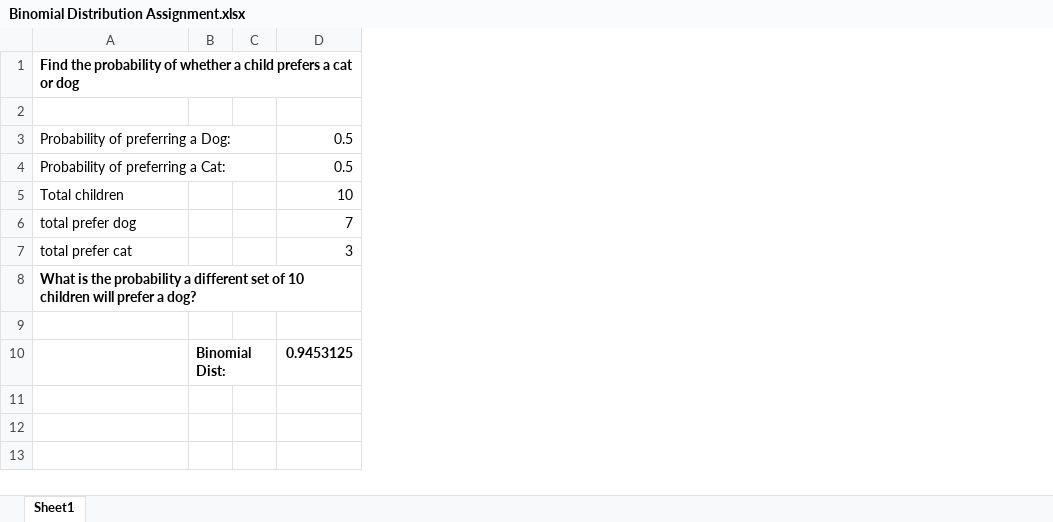
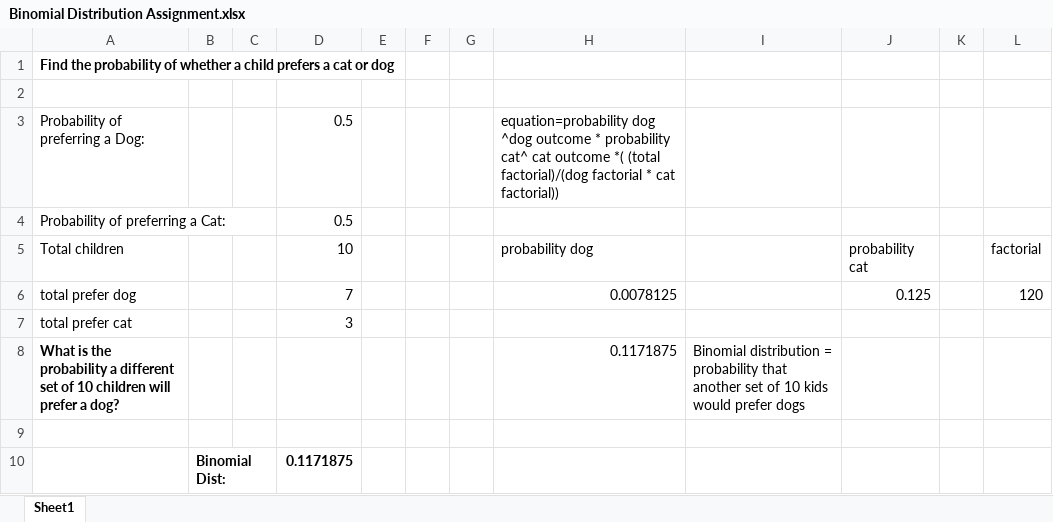
Before and after one commit to b4lanier/Data-Science-Projects, an Excel workbook: Binomial Distribution Assignment.xlsx, sheet Sheet1, drawn as a sheet; values as stored, in another font and other column widths than the file's, no borders; the diff names each change by its address in the sheet, - before the commit and + after, or states it on an @@ line.

```diff
--- a/Binomial Distribution Assignment.xlsx (sheet Sheet1)
+++ b/Binomial Distribution Assignment.xlsx (sheet Sheet1)
+column E, empty
+column F, empty
+column G, empty
+column H, rows 3-8: equation=probability dog ^dog outcome * probability cat^ cat outcome *( (total factorial)/(dog factorial * cat factorial)) |  | probability dog | 0.0078125 |  | 0.1171875
+column I, row 8: Binomial distribution = probability that another set of 10 kids would prefer dogs
+column J, rows 5-6: probability cat | 0.125
+column K, empty
+column L, rows 5-6: factorial | 120
-D10: 0.9453125
+D10: 0.1171875
```
Also changed, not shown: 3 other files.
